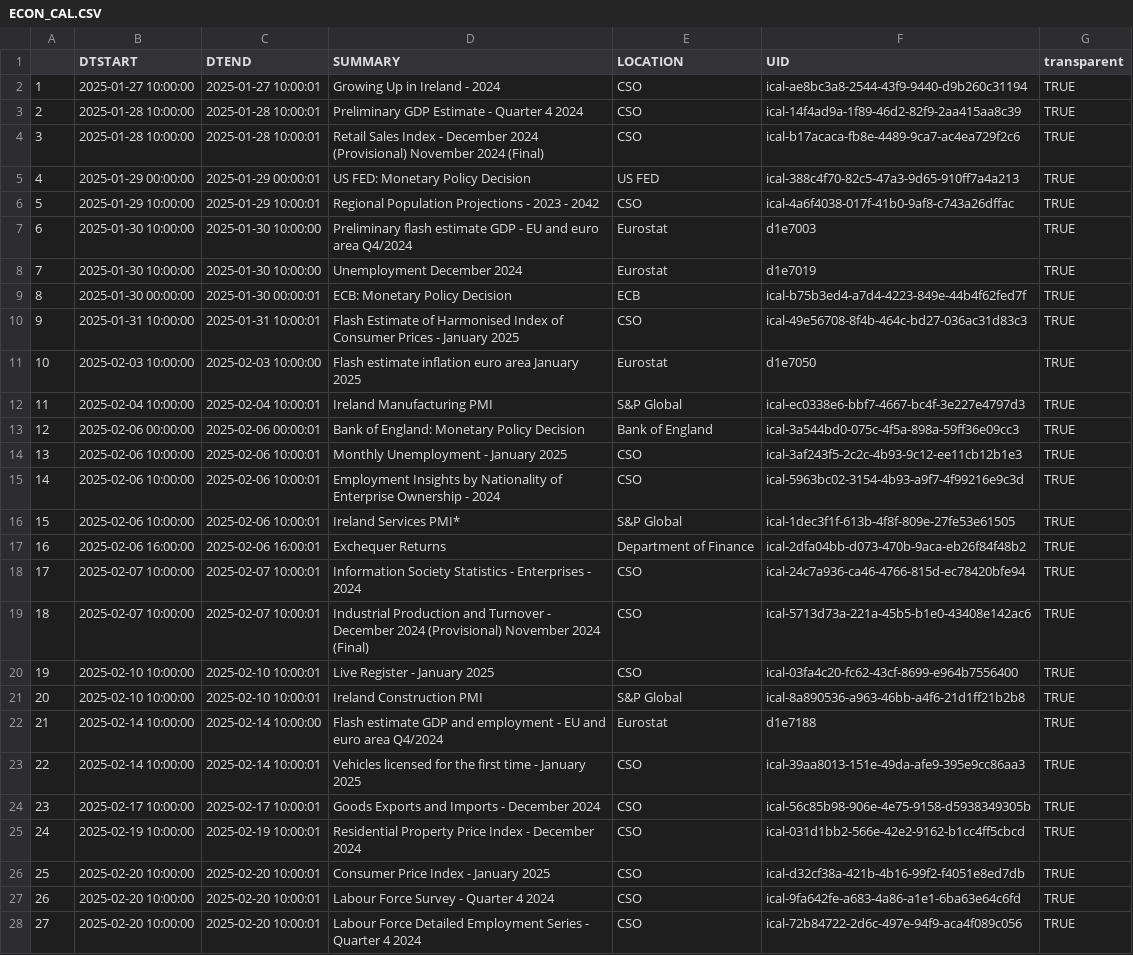
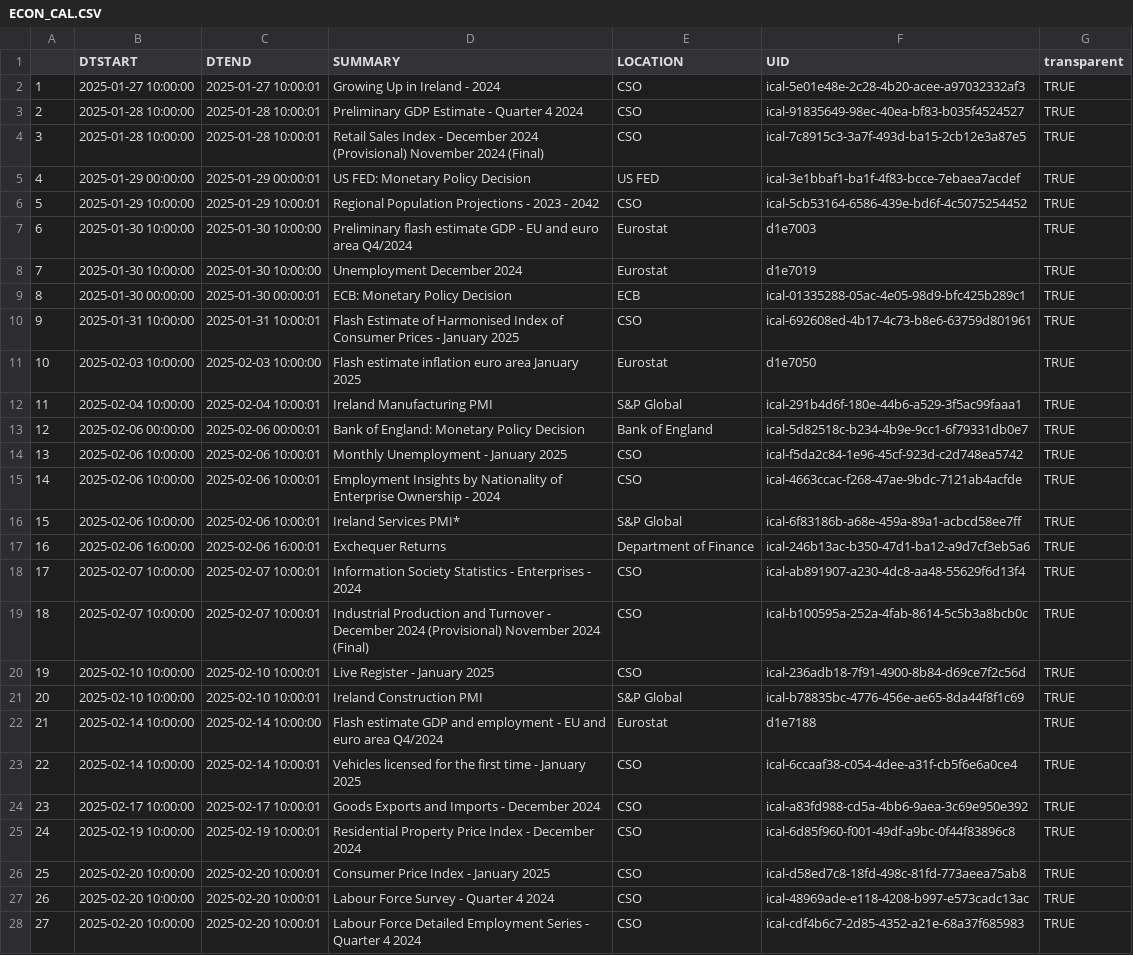
Before and after one commit to mflanagan201/gcal_auto, a CSV file: ECON_CAL.CSV, drawn as a sheet; only a part is shown; the diff covers the shown part only; the diff names each change by its address in the sheet, - before the commit and + after, or states it on an @@ line.

Commit message:
Add econ_cal.csv

```diff
--- a/ECON_CAL.CSV
+++ b/ECON_CAL.CSV
-F2 (UID): ical-ae8bc3a8-2544-43f9-9440-d9b260c31194
+F2 (UID): ical-5e01e48e-2c28-4b20-acee-a97032332af3
-F3 (UID): ical-14f4ad9a-1f89-46d2-82f9-2aa415aa8c39
+F3 (UID): ical-91835649-98ec-40ea-bf83-b035f4524527
-F4 (UID): ical-b17acaca-fb8e-4489-9ca7-ac4ea729f2c6
+F4 (UID): ical-7c8915c3-3a7f-493d-ba15-2cb12e3a87e5
-F5 (UID): ical-388c4f70-82c5-47a3-9d65-910ff7a4a213
+F5 (UID): ical-3e1bbaf1-ba1f-4f83-bcce-7ebaea7acdef
-F6 (UID): ical-4a6f4038-017f-41b0-9af8-c743a26dffac
+F6 (UID): ical-5cb53164-6586-439e-bd6f-4c5075254452
-F9 (UID): ical-b75b3ed4-a7d4-4223-849e-44b4f62fed7f
+F9 (UID): ical-01335288-05ac-4e05-98d9-bfc425b289c1
-F10 (UID): ical-49e56708-8f4b-464c-bd27-036ac31d83c3
+F10 (UID): ical-692608ed-4b17-4c73-b8e6-63759d801961
-F12 (UID): ical-ec0338e6-bbf7-4667-bc4f-3e227e4797d3
+F12 (UID): ical-291b4d6f-180e-44b6-a529-3f5ac99faaa1
-F13 (UID): ical-3a544bd0-075c-4f5a-898a-59ff36e09cc3
+F13 (UID): ical-5d82518c-b234-4b9e-9cc1-6f79331db0e7
-F14 (UID): ical-3af243f5-2c2c-4b93-9c12-ee11cb12b1e3
+F14 (UID): ical-f5da2c84-1e96-45cf-923d-c2d748ea5742
-F15 (UID): ical-5963bc02-3154-4b93-a9f7-4f99216e9c3d
+F15 (UID): ical-4663ccac-f268-47ae-9bdc-7121ab4acfde
-F16 (UID): ical-1dec3f1f-613b-4f8f-809e-27fe53e61505
+F16 (UID): ical-6f83186b-a68e-459a-89a1-acbcd58ee7ff
-F17 (UID): ical-2dfa04bb-d073-470b-9aca-eb26f84f48b2
+F17 (UID): ical-246b13ac-b350-47d1-ba12-a9d7cf3eb5a6
-F18 (UID): ical-24c7a936-ca46-4766-815d-ec78420bfe94
+F18 (UID): ical-ab891907-a230-4dc8-aa48-55629f6d13f4
-F19 (UID): ical-5713d73a-221a-45b5-b1e0-43408e142ac6
+F19 (UID): ical-b100595a-252a-4fab-8614-5c5b3a8bcb0c
-F20 (UID): ical-03fa4c20-fc62-43cf-8699-e964b7556400
+F20 (UID): ical-236adb18-7f91-4900-8b84-d69ce7f2c56d
-F21 (UID): ical-8a890536-a963-46bb-a4f6-21d1ff21b2b8
+F21 (UID): ical-b78835bc-4776-456e-ae65-8da44f8f1c69
-F23 (UID): ical-39aa8013-151e-49da-afe9-395e9cc86aa3
+F23 (UID): ical-6ccaaf38-c054-4dee-a31f-cb5f6e6a0ce4
-F24 (UID): ical-56c85b98-906e-4e75-9158-d5938349305b
+F24 (UID): ical-a83fd988-cd5a-4bb6-9aea-3c69e950e392
-F25 (UID): ical-031d1bb2-566e-42e2-9162-b1cc4ff5cbcd
+F25 (UID): ical-6d85f960-f001-49df-a9bc-0f44f83896c8
-F26 (UID): ical-d32cf38a-421b-4b16-99f2-f4051e8ed7db
+F26 (UID): ical-d58ed7c8-18fd-498c-81fd-773aeea75ab8
-F27 (UID): ical-9fa642fe-a683-4a86-a1e1-6ba63e64c6fd
+F27 (UID): ical-48969ade-e118-4208-b997-e573cadc13ac
-F28 (UID): ical-72b84722-2d6c-497e-94f9-aca4f089c056
+F28 (UID): ical-cdf4b6c7-2d85-4352-a21e-68a37f685983
```
Also changed, not shown: 10 edited cells elsewhere in this file.
